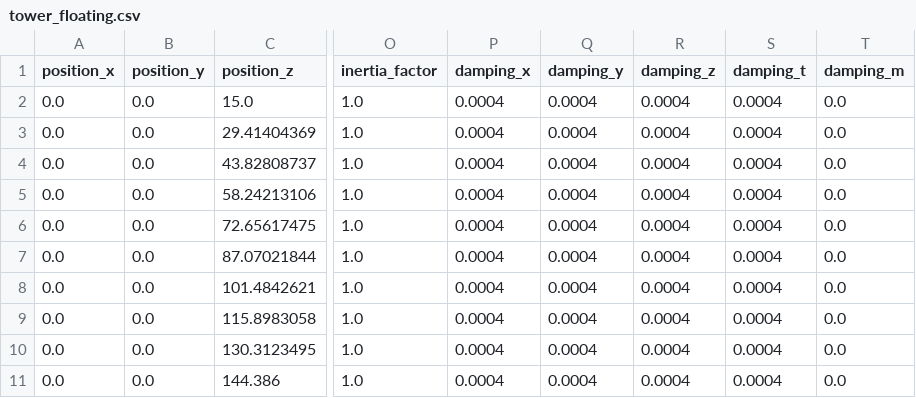
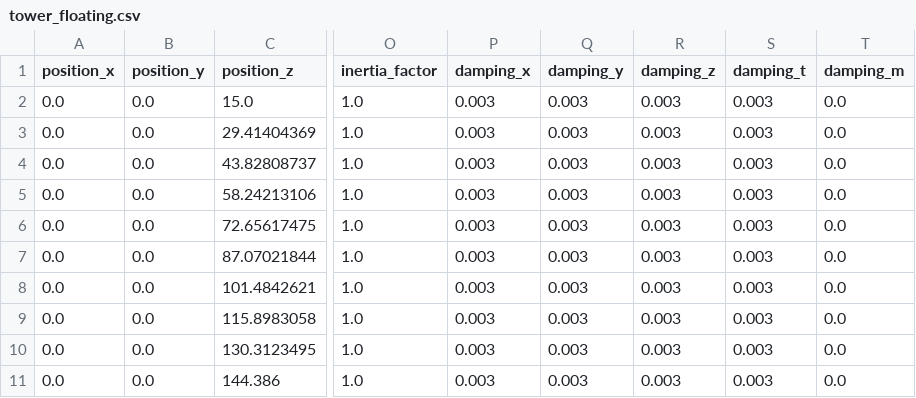
Before and after one commit to AlvaroDFC/seahowl, a CSV file: data/IEA15MW/floating/tower_floating.csv, drawn as a sheet; only a part is shown, gaps mark what is left out; the diff names each change by its address in the sheet, - before the commit and + after, or states it on an @@ line.

```diff
--- a/data/IEA15MW/floating/tower_floating.csv
+++ b/data/IEA15MW/floating/tower_floating.csv
-P2:P11 (damping_x): 0.0004
+P2:P11 (damping_x): 0.003
-Q2:Q11 (damping_y): 0.0004
+Q2:Q11 (damping_y): 0.003
-R2:R11 (damping_z): 0.0004
+R2:R11 (damping_z): 0.003
-S2:S11 (damping_t): 0.0004
+S2:S11 (damping_t): 0.003
```
Also changed, not shown: data/IEA15MW/monopile/monopile.csv, data/IEA15MW/onshore/tower.csv, 13 other files.
